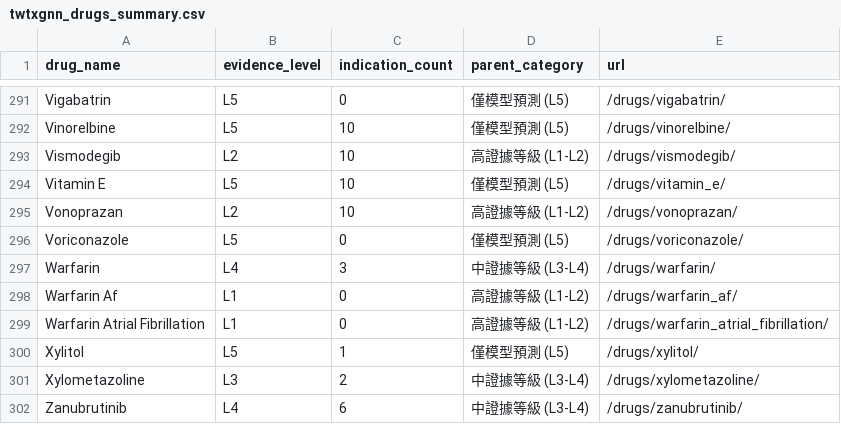
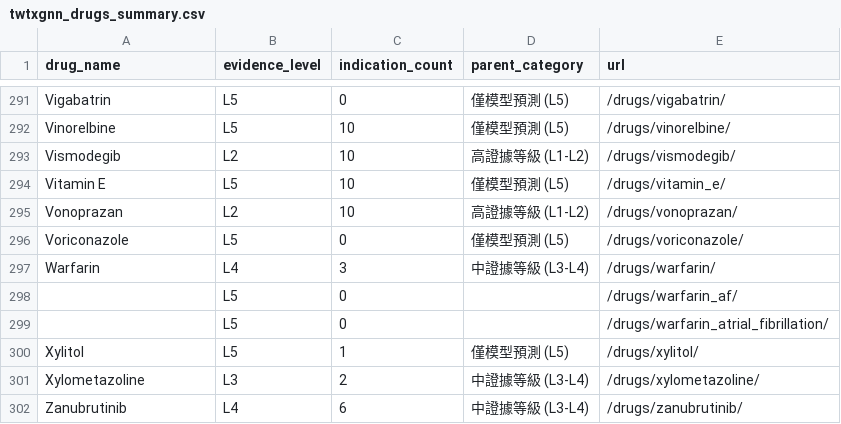
Before and after one commit to yao-care/TwTxGNN, a CSV file: docs/downloads/twtxgnn_drugs_summary.csv, drawn as a sheet; only a part is shown, gaps mark what is left out; removed rows and columns are numbered as before the commit, all else as after; the diff names each change by its address in the sheet, - before the commit and + after, or states it on an @@ line.

```diff
--- a/docs/downloads/twtxgnn_drugs_summary.csv
+++ b/docs/downloads/twtxgnn_drugs_summary.csv
-row 298: Warfarin Af | L1 | 0 | 高證據等級 (L1-L2) | /drugs/warfarin_af/
-row 299: Warfarin Atrial Fibrillation | L1 | 0 | 高證據等級 (L1-L2) | /drugs/warfarin_atrial_fibrillation/
+row 298:  | L5 | 0 |  | /drugs/warfarin_af/
+row 299:  | L5 | 0 |  | /drugs/warfarin_atrial_fibrillation/
```
Also changed, not shown: docs/data/drugs.csv, docs/downloads/twtxgnn_high_evidence.csv, 21 other files.
